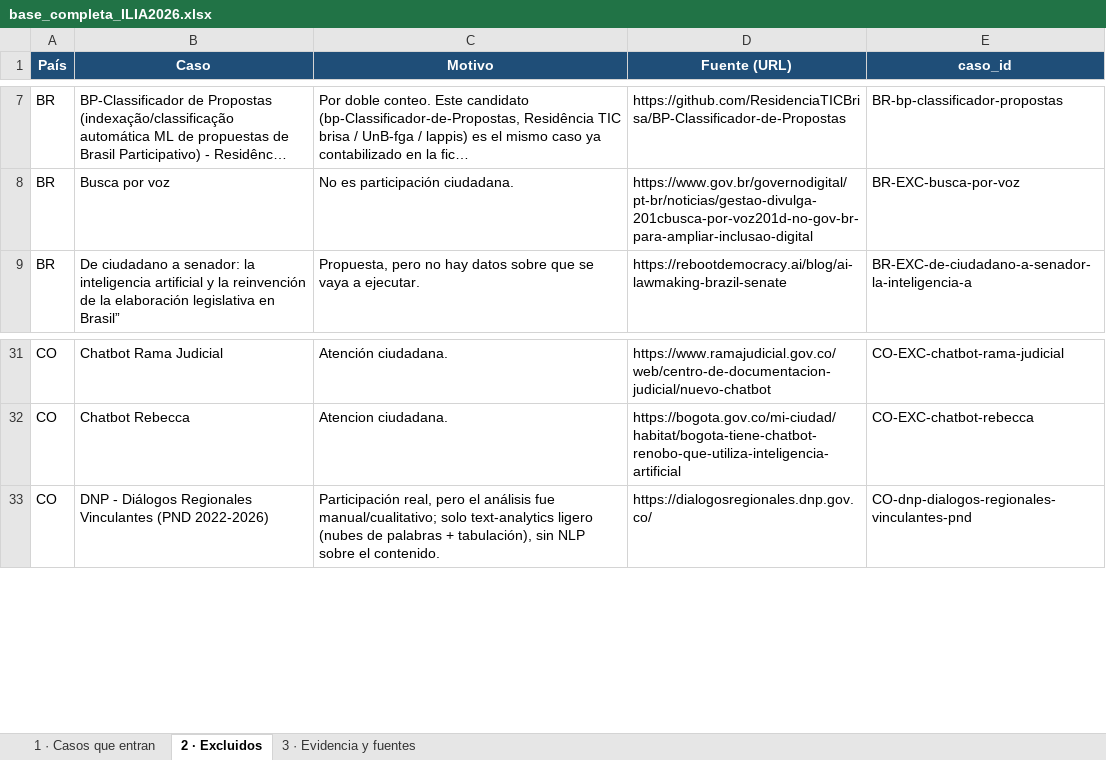
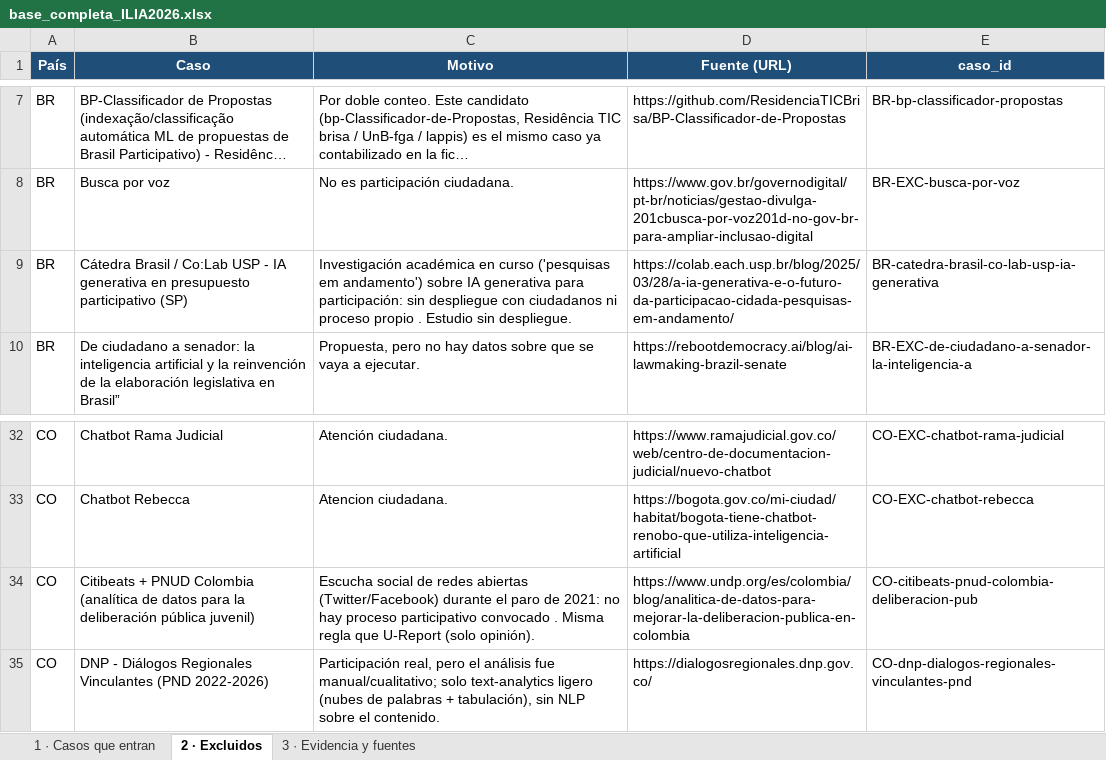
Before and after one commit to aplicaciones-foresight/ilia26-participacion, an Excel workbook: data/gates/base_completa_ILIA2026.xlsx, sheet 2 · Excluidos, drawn as a sheet; only a part is shown, gaps mark what is left out; long unchanged cells end in …; values as stored, in another font and other column widths than the file's, no borders; the diff names each change by its address in the sheet, - before the commit and + after, or states it on an @@ line.

```diff
--- a/data/gates/base_completa_ILIA2026.xlsx (sheet 2 · Excluidos)
+++ b/data/gates/base_completa_ILIA2026.xlsx (sheet 2 · Excluidos)
+row 9: BR | Cátedra Brasil / Co:Lab USP - IA generativa en presupuesto participativo (SP) | Investigación académica en curso ('pesquisas em andamento') sobre IA generativa para participación: sin despliegue con ciudadanos ni proceso propio . Estudio sin despliegue. | https://colab.each.usp.br/blog/2025/03/28/a-ia-generativa-e-o-futuro-da-participacao-cidada-pesquisas-em-andamento/ | BR-catedra-brasil-co-lab-usp-ia-generativa
+row 34: CO | Citibeats + PNUD Colombia (analítica de datos para la deliberación pública juvenil) | Escucha social de redes abiertas (Twitter/Facebook) durante el paro de 2021: no hay proceso participativo convocado . Misma regla que U-Report (solo opinión). | https://www.undp.org/es/colombia/blog/analitica-de-datos-para-mejorar-la-deliberacion-publica-en-colombia | CO-citibeats-pnud-colombia-deliberacion-pub
```
Also changed, not shown: sheet 1 · Casos que entran, sheet 3 · Evidencia y fuentes, data/gates/backup/planilla_detalle_casos_ILIA2026.xlsx, data/gates/calculo_indice_2025vs2026_ILIA2026.xlsx, 7 other files.
